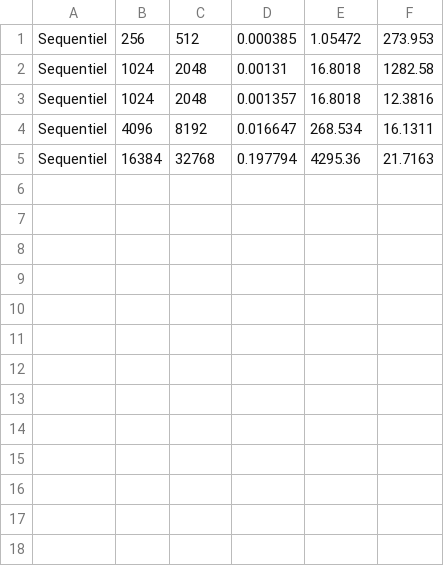
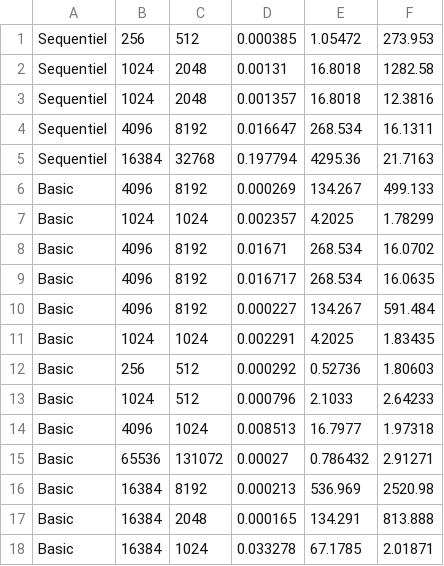
Before and after one commit to fitz35/TP2-CUDA, a CSV file: src/cuda/part2/vector_Stats.csv, drawn as a sheet; the diff names each change by its address in the sheet, - before the commit and + after, or states it on an @@ line.

Commit message:
atomic in vector

```diff
--- a/src/cuda/part2/vector_Stats.csv
+++ b/src/cuda/part2/vector_Stats.csv
+row 6: Basic | 4096 | 8192 | 0.000269 | 134.267 | 499.133
+row 7: Basic | 1024 | 1024 | 0.002357 | 4.2025 | 1.78299
+row 8: Basic | 4096 | 8192 | 0.01671 | 268.534 | 16.0702
+row 9: Basic | 4096 | 8192 | 0.016717 | 268.534 | 16.0635
+row 10: Basic | 4096 | 8192 | 0.000227 | 134.267 | 591.484
+row 11: Basic | 1024 | 1024 | 0.002291 | 4.2025 | 1.83435
+row 12: Basic | 256 | 512 | 0.000292 | 0.52736 | 1.80603
+row 13: Basic | 1024 | 512 | 0.000796 | 2.1033 | 2.64233
+row 14: Basic | 4096 | 1024 | 0.008513 | 16.7977 | 1.97318
+row 15: Basic | 65536 | 131072 | 0.00027 | 0.786432 | 2.91271
+row 16: Basic | 16384 | 8192 | 0.000213 | 536.969 | 2520.98
+row 17: Basic | 16384 | 2048 | 0.000165 | 134.291 | 813.888
+row 18: Basic | 16384 | 1024 | 0.033278 | 67.1785 | 2.01871
```
Also changed, not shown: 4 other files.
